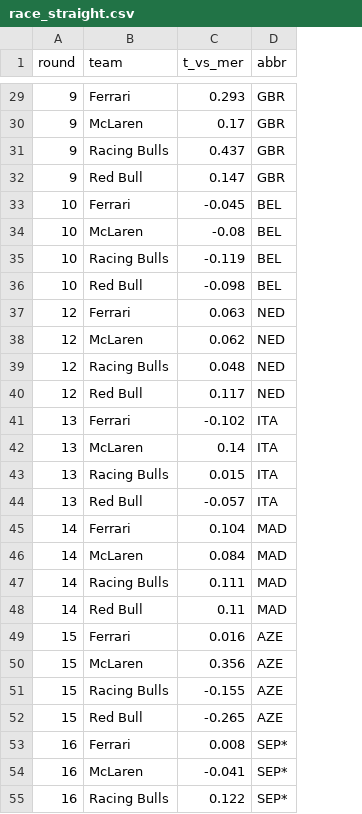
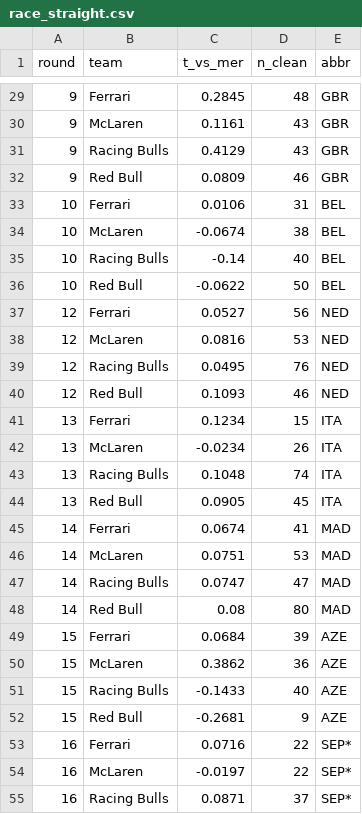
Before and after one commit to rivalq/rivalq.github.io, a CSV file: articles/redbull-2026/data/race_straight.csv, drawn as a sheet; only a part is shown, gaps mark what is left out; the diff covers the shown part only; the diff names each change by its address in the sheet, - before the commit and + after, or states it on an @@ line.

```diff
--- a/articles/redbull-2026/data/race_straight.csv
+++ b/articles/redbull-2026/data/race_straight.csv
+column D (n_clean), rows 29-55: 48 | 43 | 43 | 46 | 31 | 38 | 40 | 50 | 56 | 53 | 76 | 46 | 15 | 26 | 74 | 45 | 41 | 53 | 47 | 80 | 39 | 36 | 40 | 9 | 22 | 22 | 37
-C29 (t_vs_mer): 0.293
+C29 (t_vs_mer): 0.2845
-C30 (t_vs_mer): 0.17
+C30 (t_vs_mer): 0.1161
-C31 (t_vs_mer): 0.437
+C31 (t_vs_mer): 0.4129
-C32 (t_vs_mer): 0.147
+C32 (t_vs_mer): 0.0809
-C33 (t_vs_mer): -0.045
+C33 (t_vs_mer): 0.0106
-C34 (t_vs_mer): -0.08
+C34 (t_vs_mer): -0.0674
-C35 (t_vs_mer): -0.119
+C35 (t_vs_mer): -0.14
-C36 (t_vs_mer): -0.098
+C36 (t_vs_mer): -0.0622
-C37 (t_vs_mer): 0.063
+C37 (t_vs_mer): 0.0527
-C38 (t_vs_mer): 0.062
+C38 (t_vs_mer): 0.0816
-C39 (t_vs_mer): 0.048
+C39 (t_vs_mer): 0.0495
-C40 (t_vs_mer): 0.117
+C40 (t_vs_mer): 0.1093
-C41 (t_vs_mer): -0.102
+C41 (t_vs_mer): 0.1234
-C42 (t_vs_mer): 0.14
+C42 (t_vs_mer): -0.0234
-C43 (t_vs_mer): 0.015
+C43 (t_vs_mer): 0.1048
-C44 (t_vs_mer): -0.057
+C44 (t_vs_mer): 0.0905
-C45 (t_vs_mer): 0.104
+C45 (t_vs_mer): 0.0674
-C46 (t_vs_mer): 0.084
+C46 (t_vs_mer): 0.0751
-C47 (t_vs_mer): 0.111
+C47 (t_vs_mer): 0.0747
-C48 (t_vs_mer): 0.11
+C48 (t_vs_mer): 0.08
-C49 (t_vs_mer): 0.016
+C49 (t_vs_mer): 0.0684
-C50 (t_vs_mer): 0.356
+C50 (t_vs_mer): 0.3862
-C51 (t_vs_mer): -0.155
+C51 (t_vs_mer): -0.1433
-C52 (t_vs_mer): -0.265
+C52 (t_vs_mer): -0.2681
-C53 (t_vs_mer): 0.008
+C53 (t_vs_mer): 0.0716
-C54 (t_vs_mer): -0.041
+C54 (t_vs_mer): -0.0197
-C55 (t_vs_mer): 0.122
+C55 (t_vs_mer): 0.0871
```
Also changed, not shown: 28 edited cells elsewhere in this file, articles/redbull-2026/data/numbers.csv, articles/redbull-2026/data/pace.csv, 13 other files.
